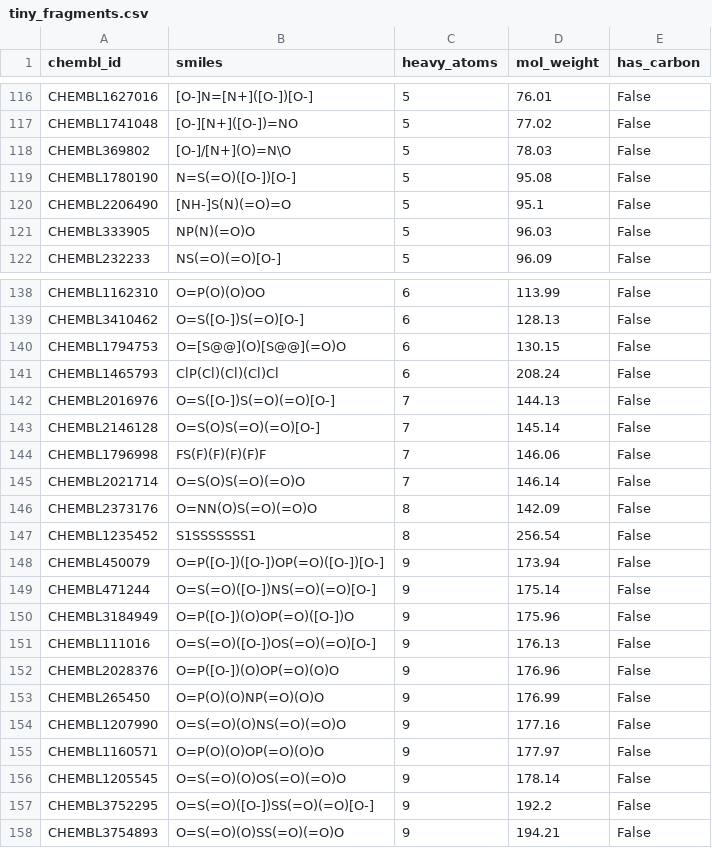
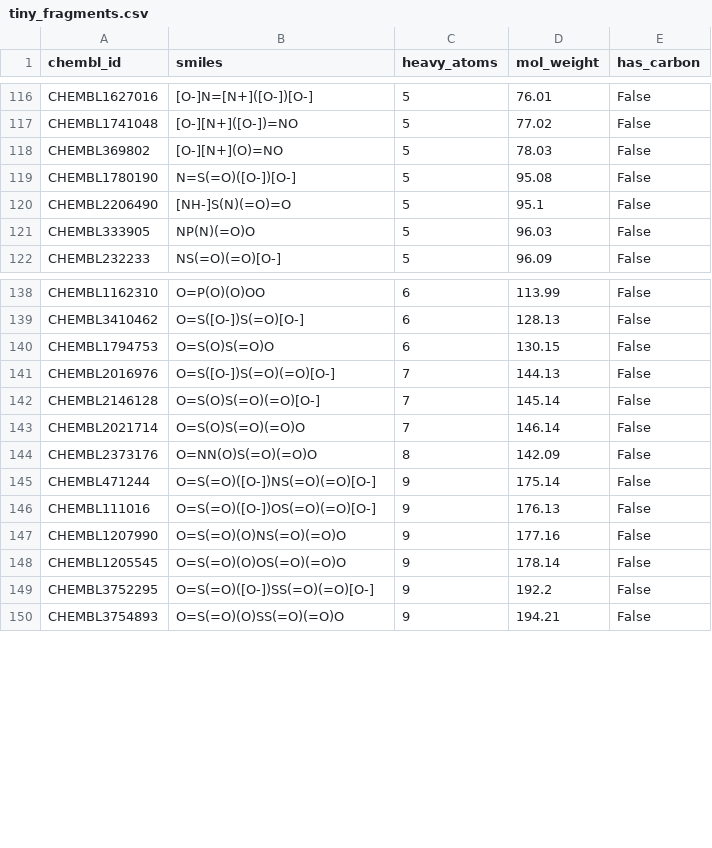
Before and after one commit to HBermanisUL/Frags_UMAP, a CSV file: Data/diagnostics/tiny_fragments.csv, drawn as a sheet; only a part is shown, gaps mark what is left out; the diff covers the shown part only.

```diff
--- a/Data/diagnostics/tiny_fragments.csv
+++ b/Data/diagnostics/tiny_fragments.csv
@@ -117,3 +117,3 @@ CHEMBL1627016,[O-]N=[N+]([O-])[O-],5,76.01,False
 CHEMBL1741048,[O-][N+]([O-])=NO,5,77.02,False
-CHEMBL369802,[O-]/[N+](O)=N\O,5,78.03,False
+CHEMBL369802,[O-][N+](O)=NO,5,78.03,False
 CHEMBL1780190,N=S(=O)([O-])[O-],5,95.08,False
@@ -139,18 +139,10 @@ CHEMBL1162310,O=P(O)(O)OO,6,113.99,False
 CHEMBL3410462,O=S([O-])S(=O)[O-],6,128.13,False
-CHEMBL1794753,O=[S@@](O)[S@@](=O)O,6,130.15,False
-CHEMBL1465793,ClP(Cl)(Cl)(Cl)Cl,6,208.24,False
+CHEMBL1794753,O=S(O)S(=O)O,6,130.15,False
 CHEMBL2016976,O=S([O-])S(=O)(=O)[O-],7,144.13,False
 CHEMBL2146128,O=S(O)S(=O)(=O)[O-],7,145.14,False
-CHEMBL1796998,FS(F)(F)(F)(F)F,7,146.06,False
 CHEMBL2021714,O=S(O)S(=O)(=O)O,7,146.14,False
 CHEMBL2373176,O=NN(O)S(=O)(=O)O,8,142.09,False
-CHEMBL1235452,S1SSSSSSS1,8,256.54,False
-CHEMBL450079,O=P([O-])([O-])OP(=O)([O-])[O-],9,173.94,False
 CHEMBL471244,O=S(=O)([O-])NS(=O)(=O)[O-],9,175.14,False
-CHEMBL3184949,O=P([O-])(O)OP(=O)([O-])O,9,175.96,False
 CHEMBL111016,O=S(=O)([O-])OS(=O)(=O)[O-],9,176.13,False
-CHEMBL2028376,O=P([O-])(O)OP(=O)(O)O,9,176.96,False
-CHEMBL265450,O=P(O)(O)NP(=O)(O)O,9,176.99,False
 CHEMBL1207990,O=S(=O)(O)NS(=O)(=O)O,9,177.16,False
-CHEMBL1160571,O=P(O)(O)OP(=O)(O)O,9,177.97,False
 CHEMBL1205545,O=S(=O)(O)OS(=O)(=O)O,9,178.14,False
```
Also changed, not shown: 8 removed rows elsewhere in this file, 1 other file.
